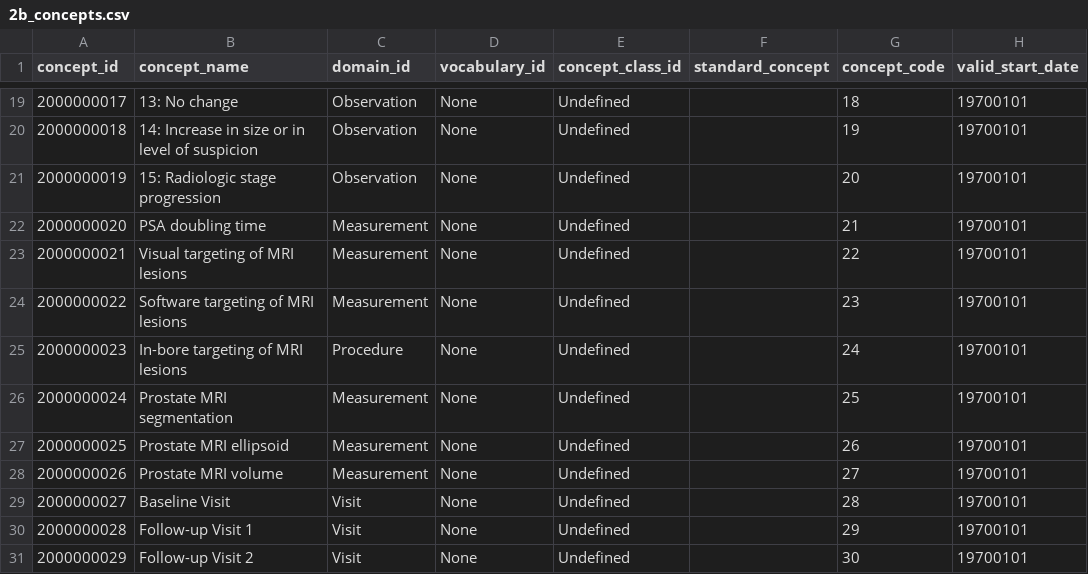
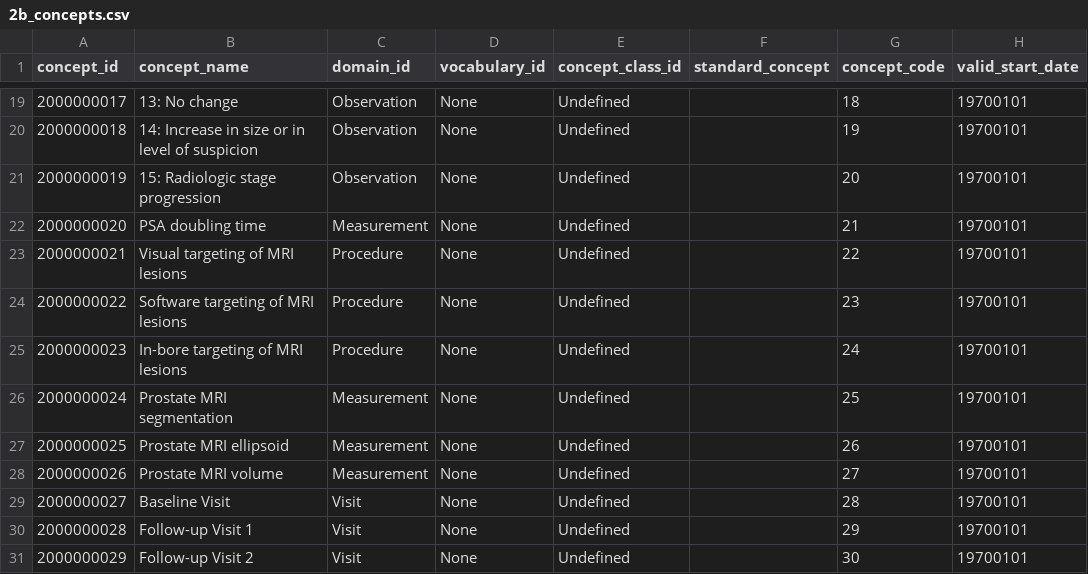
Before and after one commit to thehyve/ohdsi-etl-prias, a CSV file: resources/custom_vocabulary/2b_concepts.csv, drawn as a sheet; only a part is shown, gaps mark what is left out; the diff names each change by its address in the sheet, - before the commit and + after, or states it on an @@ line.

Commit message:
update custom concepts

```diff
--- a/resources/custom_vocabulary/2b_concepts.csv
+++ b/resources/custom_vocabulary/2b_concepts.csv
-C23:C24 (domain_id): Measurement
+C23:C24 (domain_id): Procedure
```
